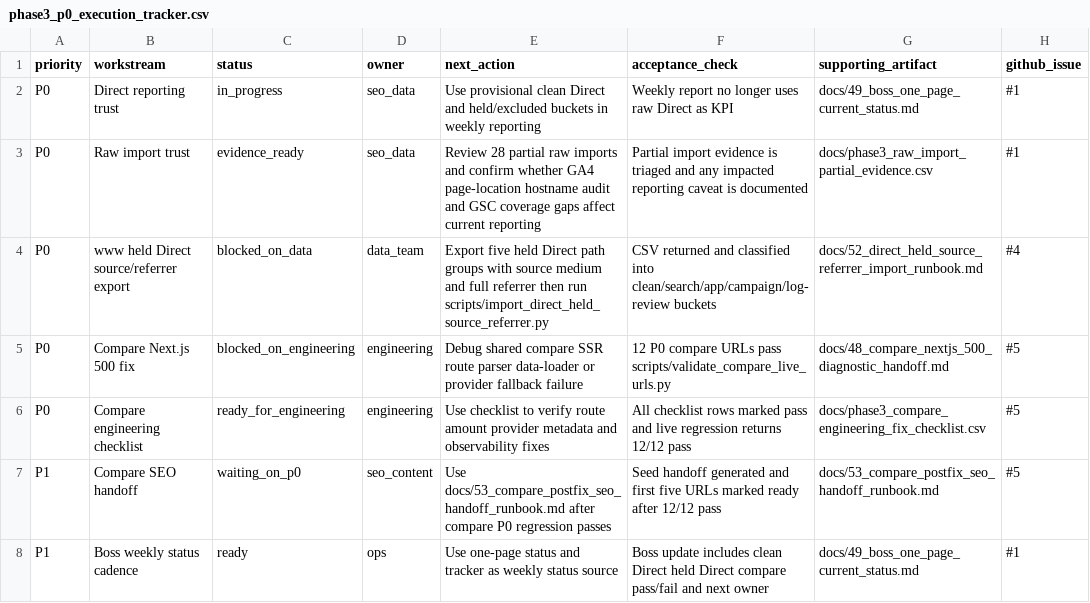
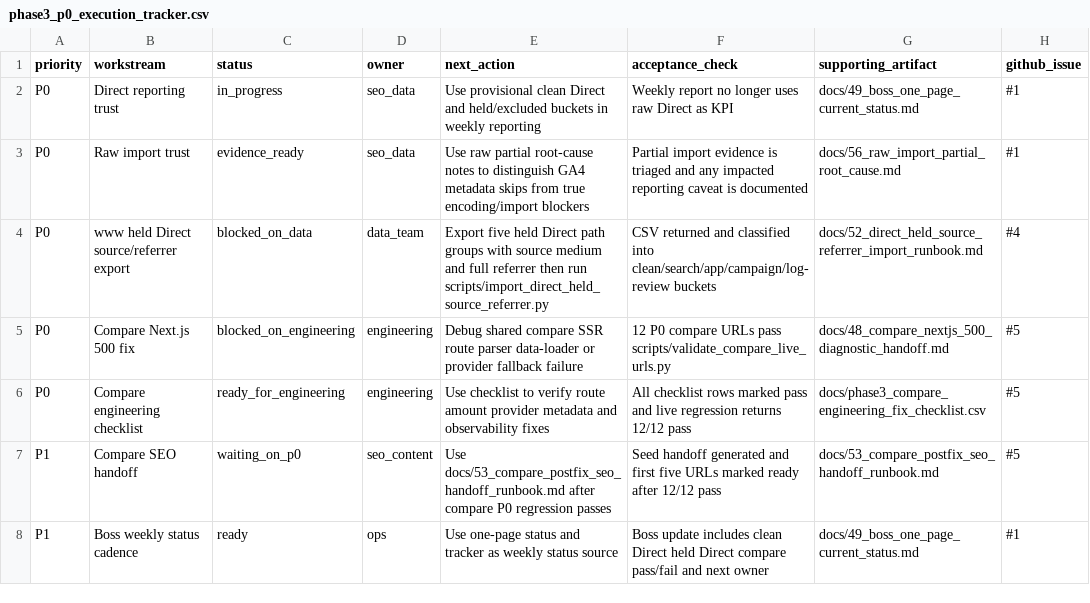
Before and after one commit to jiayixuan1009/100mil, a CSV file: docs/phase3_p0_execution_tracker.csv, drawn as a sheet.

Commit message:
Add execution handoff messages

```diff
--- a/docs/phase3_p0_execution_tracker.csv
+++ b/docs/phase3_p0_execution_tracker.csv
@@ -2,3 +2,3 @@ priority,workstream,status,owner,next_action,acceptance_check,supporting_artifac
 P0,Direct reporting trust,in_progress,seo_data,Use provisional clean Direct and held/excluded buckets in weekly reporting,Weekly report no longer uses raw Direct as KPI,docs/49_boss_one_page_current_status.md,#1
-P0,Raw import trust,evidence_ready,seo_data,Review 28 partial raw imports and confirm whether GA4 page-location hostname audit and GSC coverage gaps affect current reporting,Partial import evidence is triaged and any impacted reporting caveat is documented,docs/phase3_raw_import_partial_evidence.csv,#1
+P0,Raw import trust,evidence_ready,seo_data,Use raw partial root-cause notes to distinguish GA4 metadata skips from true encoding/import blockers,Partial import evidence is triaged and any impacted reporting caveat is documented,docs/56_raw_import_partial_root_cause.md,#1
 P0,www held Direct source/referrer export,blocked_on_data,data_team,Export five held Direct path groups with source medium and full referrer then run scripts/import_direct_held_source_referrer.py,CSV returned and classified into clean/search/app/campaign/log-review buckets,docs/52_direct_held_source_referrer_import_runbook.md,#4
```
Also changed, not shown: 8 other files.
